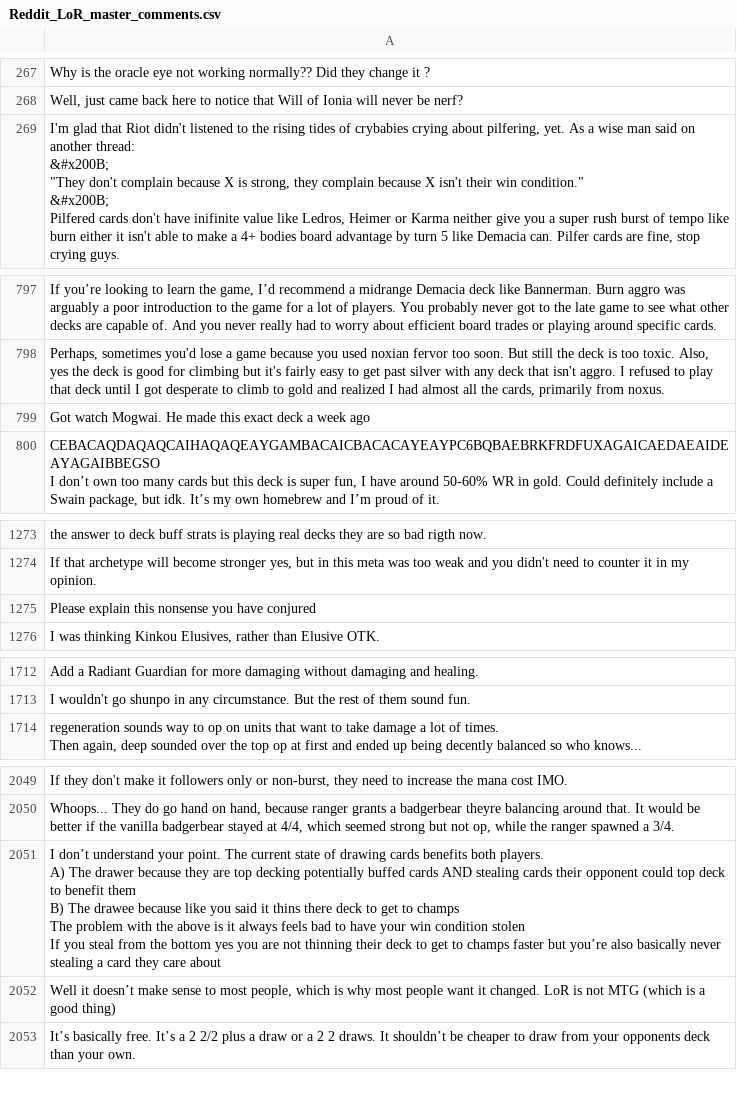
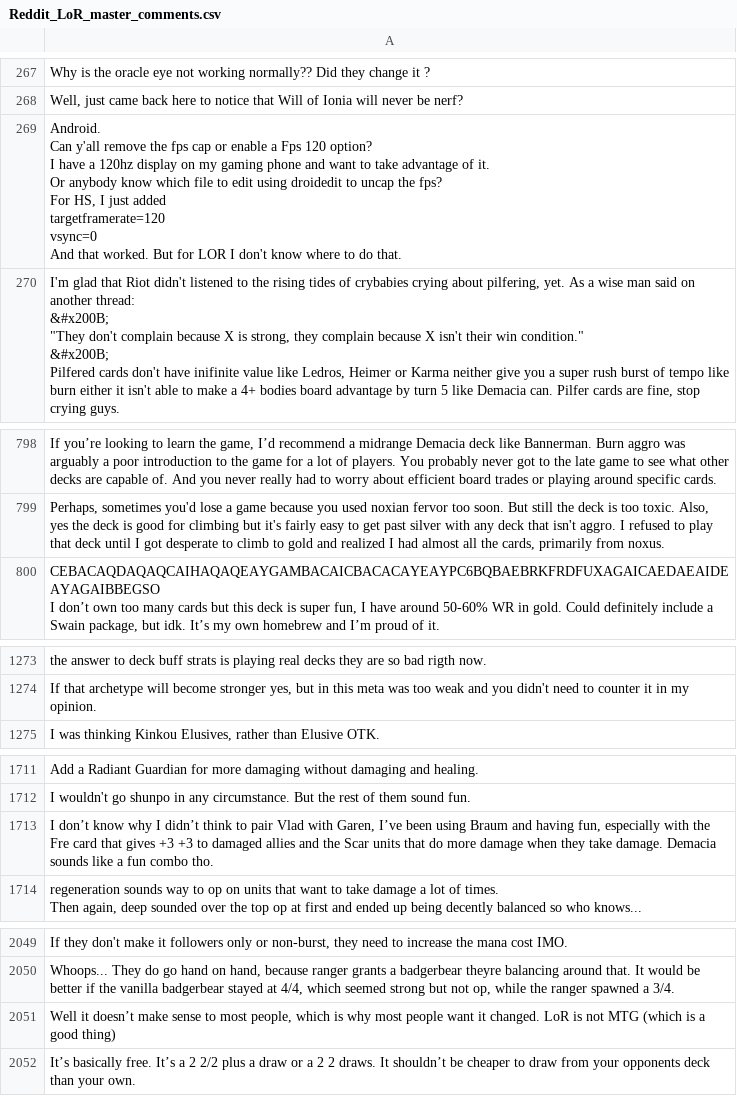
Before and after one commit to munishkumar-gh/munishkumar-gh.github.io, a CSV file: munishkumar_sentiment_LoR/Reddit_LoR_master_comments.csv, drawn as a sheet; only a part is shown, gaps mark what is left out; removed rows and columns are numbered as before the commit, all else as after; ↵ is a line break in a cell; the diff covers the shown part only; the diff names each change by its address in the sheet, - before the commit and + after, or states it on an @@ line.

```diff
--- a/munishkumar_sentiment_LoR/Reddit_LoR_master_comments.csv
+++ b/munishkumar_sentiment_LoR/Reddit_LoR_master_comments.csv
+row 269: Android. ↵ Can y'all remove the fps cap or enable a Fps 120 option? ↵ I have a 120hz display on my gaming phone and want to take advantage of it. ↵ Or anybody know which file to edit using droidedit to uncap the fps? ↵ For HS, I just added ↵ targetframerate=120 ↵ vsync=0 ↵ And that worked. But for LOR I don't know where to do that.
-row 799: Got watch Mogwai. He made this exact deck a week ago
-row 1275: Please explain this nonsense you have conjured
+row 1713: I don’t know why I didn’t think to pair Vlad with Garen, I’ve been using Braum and having fun, especially with the Fre card that gives +3 +3 to damaged allies and the Scar units that do more damage when they take damage. Demacia sounds like a fun combo tho.
-row 2051: I don’t understand your point. The current state of drawing cards benefits both players. ↵ A) The drawer because they are top decking potentially buffed cards AND stealing cards their opponent could top deck to benefit them ↵ B) The drawee because like you said it thins there deck to get to champs ↵ The problem with the above is it always feels bad to have your win condition stolen ↵ If you steal from the bottom yes you are not thinning their deck to get to champs faster but you’re also basically never stealing a card they care about
```
Also changed, not shown: 3 removed rows elsewhere in this file, munishkumar_sentiment_LoR/Reddit_LoR_labels_comment.csv, munishkumar_sentiment_LoR/Reddit_LoR_labels_sentence.csv, 4 other files.
